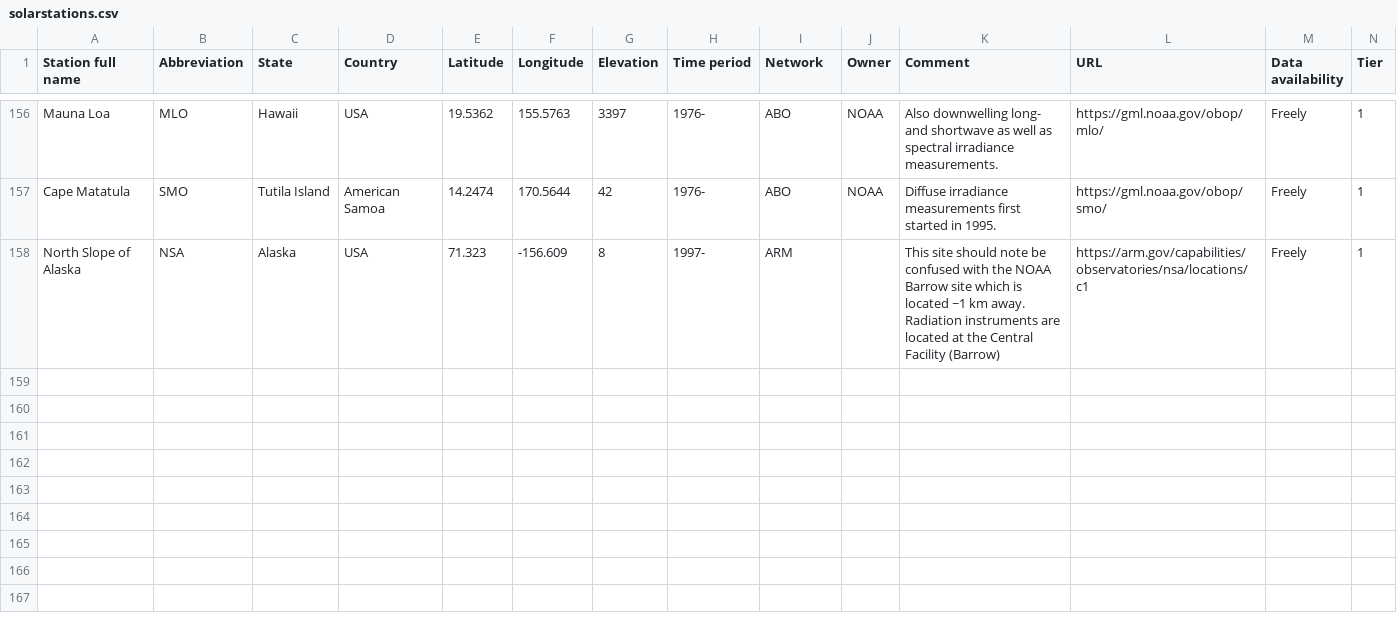
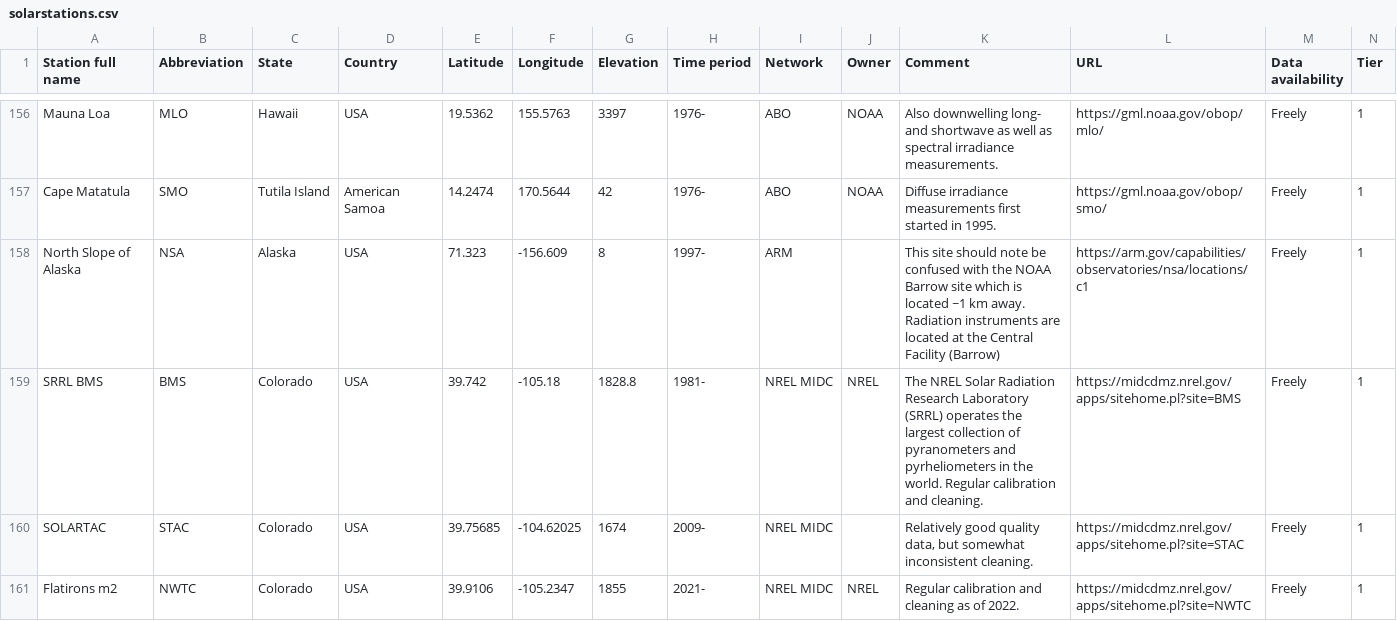
Before and after one commit to AssessingSolar/solarstations, a CSV file: solarstations.csv, drawn as a sheet; only a part is shown, gaps mark what is left out; rows hold the shown columns only; the diff names each change by its address in the sheet, - before the commit and + after, or states it on an @@ line.

Commit message:
Add MIDC stations and station_network_midc

```diff
--- a/solarstations.csv
+++ b/solarstations.csv
+row 159: SRRL BMS | BMS | Colorado | USA | 39.742 | -105.18 | 1828.8 | 1981- | NREL MIDC | NREL | The NREL Solar Radiation Research Laboratory (SRRL) operates the largest collection of pyranometers and pyrheliometers in the world. Regular calibration and cleaning. | https://midcdmz.nrel.gov/apps/sitehome.pl?site=BMS | Freely | 1
+row 160: SOLARTAC | STAC | Colorado | USA | 39.75685 | -104.62025 | 1674 | 2009- | NREL MIDC |  | Relatively good quality data, but somewhat inconsistent cleaning. | https://midcdmz.nrel.gov/apps/sitehome.pl?site=STAC | Freely | 1
+row 161: Flatirons m2 | NWTC | Colorado | USA | 39.9106 | -105.2347 | 1855 | 2021- | NREL MIDC | NREL | Regular calibration and cleaning as of 2022. | https://midcdmz.nrel.gov/apps/sitehome.pl?site=NWTC | Freely | 1
```
Also changed, not shown: 3 other files.
